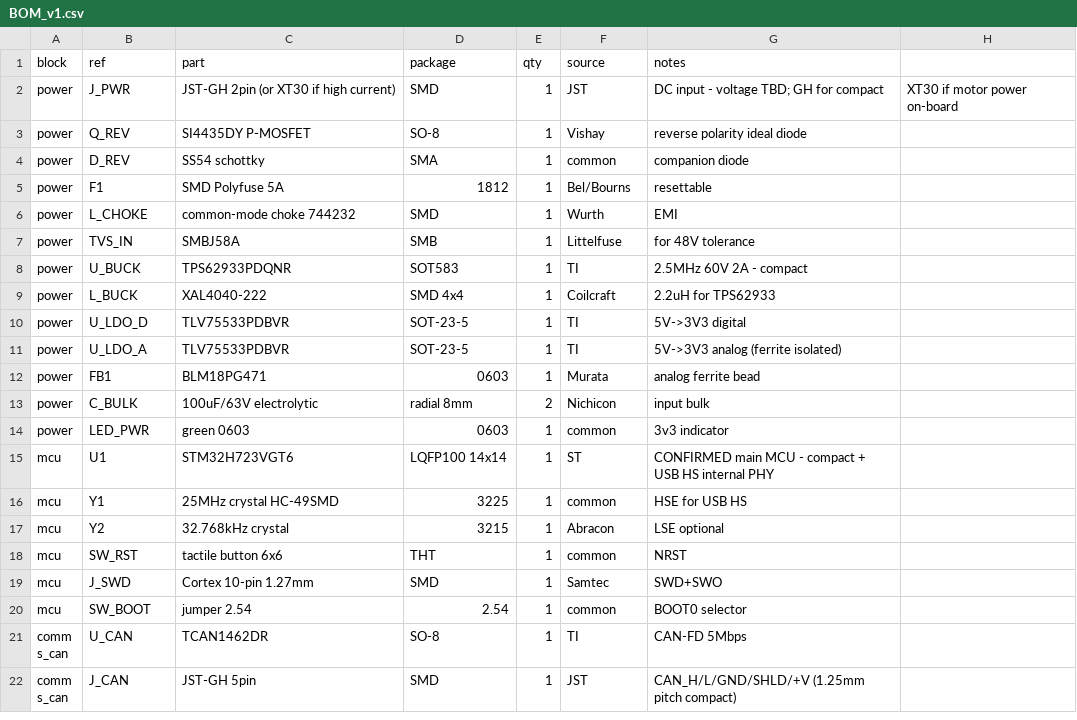
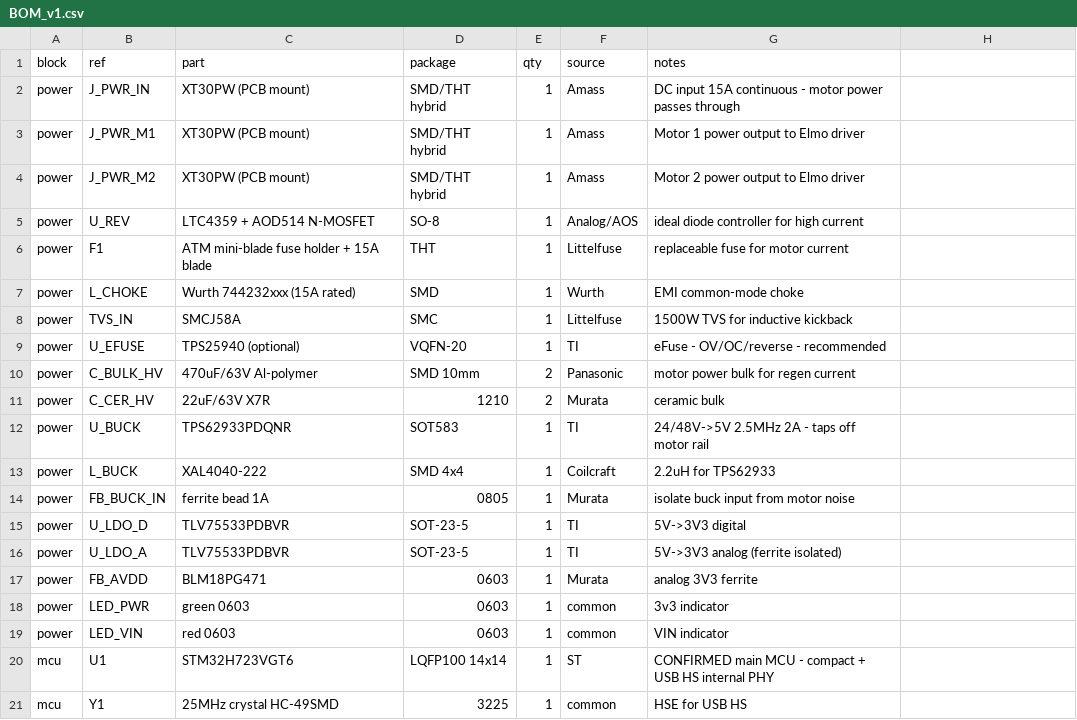
Before and after one commit to chobyeongjun/AR_Walker, a CSV file: STM_Board/parts/BOM_v1.csv, drawn as a sheet; only a part is shown; the shorter side is filled out with more unchanged rows.

```diff
--- a/STM_Board/parts/BOM_v1.csv
+++ b/STM_Board/parts/BOM_v1.csv
@@ -1,15 +1,20 @@
 block,ref,part,package,qty,source,notes
-power,J_PWR,JST-GH 2pin (or XT30 if high current),SMD,1,JST,DC input - voltage TBD; GH for compact, XT30 if motor power on-board
-power,Q_REV,SI4435DY P-MOSFET,SO-8,1,Vishay,reverse polarity ideal diode
-power,D_REV,SS54 schottky,SMA,1,common,companion diode
-power,F1,SMD Polyfuse 5A,1812,1,Bel/Bourns,resettable
-power,L_CHOKE,common-mode choke 744232,SMD,1,Wurth,EMI
-power,TVS_IN,SMBJ58A,SMB,1,Littelfuse,for 48V tolerance
-power,U_BUCK,TPS62933PDQNR,SOT583,1,TI,2.5MHz 60V 2A - compact
+power,J_PWR_IN,XT30PW (PCB mount),SMD/THT hybrid,1,Amass,DC input 15A continuous - motor power passes through
+power,J_PWR_M1,XT30PW (PCB mount),SMD/THT hybrid,1,Amass,Motor 1 power output to Elmo driver
+power,J_PWR_M2,XT30PW (PCB mount),SMD/THT hybrid,1,Amass,Motor 2 power output to Elmo driver
+power,U_REV,LTC4359 + AOD514 N-MOSFET,SO-8,1,Analog/AOS,ideal diode controller for high current
+power,F1,ATM mini-blade fuse holder + 15A blade,THT,1,Littelfuse,replaceable fuse for motor current
+power,L_CHOKE,Wurth 744232xxx (15A rated),SMD,1,Wurth,EMI common-mode choke
+power,TVS_IN,SMCJ58A,SMC,1,Littelfuse,1500W TVS for inductive kickback
+power,U_EFUSE,TPS25940 (optional),VQFN-20,1,TI,eFuse - OV/OC/reverse - recommended
+power,C_BULK_HV,470uF/63V Al-polymer,SMD 10mm,2,Panasonic,motor power bulk for regen current
+power,C_CER_HV,22uF/63V X7R,1210,2,Murata,ceramic bulk
+power,U_BUCK,TPS62933PDQNR,SOT583,1,TI,24/48V->5V 2.5MHz 2A - taps off motor rail
 power,L_BUCK,XAL4040-222,SMD 4x4,1,Coilcraft,2.2uH for TPS62933
+power,FB_BUCK_IN,ferrite bead 1A,0805,1,Murata,isolate buck input from motor noise
 power,U_LDO_D,TLV75533PDBVR,SOT-23-5,1,TI,5V->3V3 digital
 power,U_LDO_A,TLV75533PDBVR,SOT-23-5,1,TI,5V->3V3 analog (ferrite isolated)
-power,FB1,BLM18PG471,0603,1,Murata,analog ferrite bead
-power,C_BULK,100uF/63V electrolytic,radial 8mm,2,Nichicon,input bulk
+power,FB_AVDD,BLM18PG471,0603,1,Murata,analog 3V3 ferrite
 power,LED_PWR,green 0603,0603,1,common,3v3 indicator
+power,LED_VIN,red 0603,0603,1,common,VIN indicator
 mcu,U1,STM32H723VGT6,LQFP100 14x14,1,ST,CONFIRMED main MCU - compact + USB HS internal PHY
```
Also changed, not shown: 2 other files.
